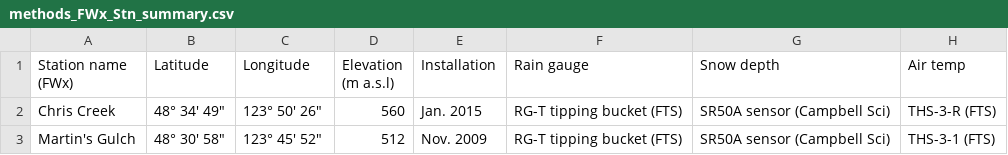
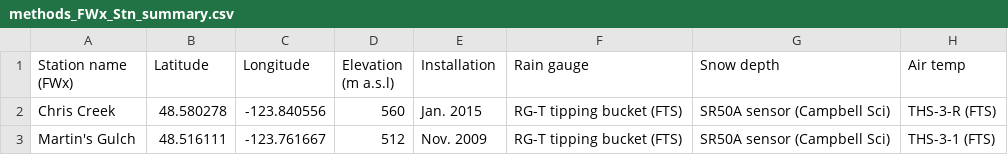
Before and after one commit to HJMcSorley/UBC_MSc_thesis, a CSV file: R-inputs_UBC-forWater-MSc_HMc/tables/methods_FWx_Stn_summary.csv, drawn as a sheet; the diff names each change by its address in the sheet, - before the commit and + after, or states it on an @@ line.

```diff
--- a/R-inputs_UBC-forWater-MSc_HMc/tables/methods_FWx_Stn_summary.csv
+++ b/R-inputs_UBC-forWater-MSc_HMc/tables/methods_FWx_Stn_summary.csv
-B2 (Latitude): 48° 34' 49"
+B2 (Latitude): 48.580278
-C2 (Longitude): 123° 50' 26"
+C2 (Longitude): -123.840556
-B3 (Latitude): 48° 30' 58"
+B3 (Latitude): 48.516111
-C3 (Longitude): 123° 45' 52"
+C3 (Longitude): -123.761667
```
Also changed, not shown: R-outputs_UBC-forWater-MSc_HMc/tables/DOC-stats_variance-LeveneTests.csv, R-outputs_UBC-forWater-MSc_HMc/tables/HoldTime_results-summary.csv, 24 other files.
